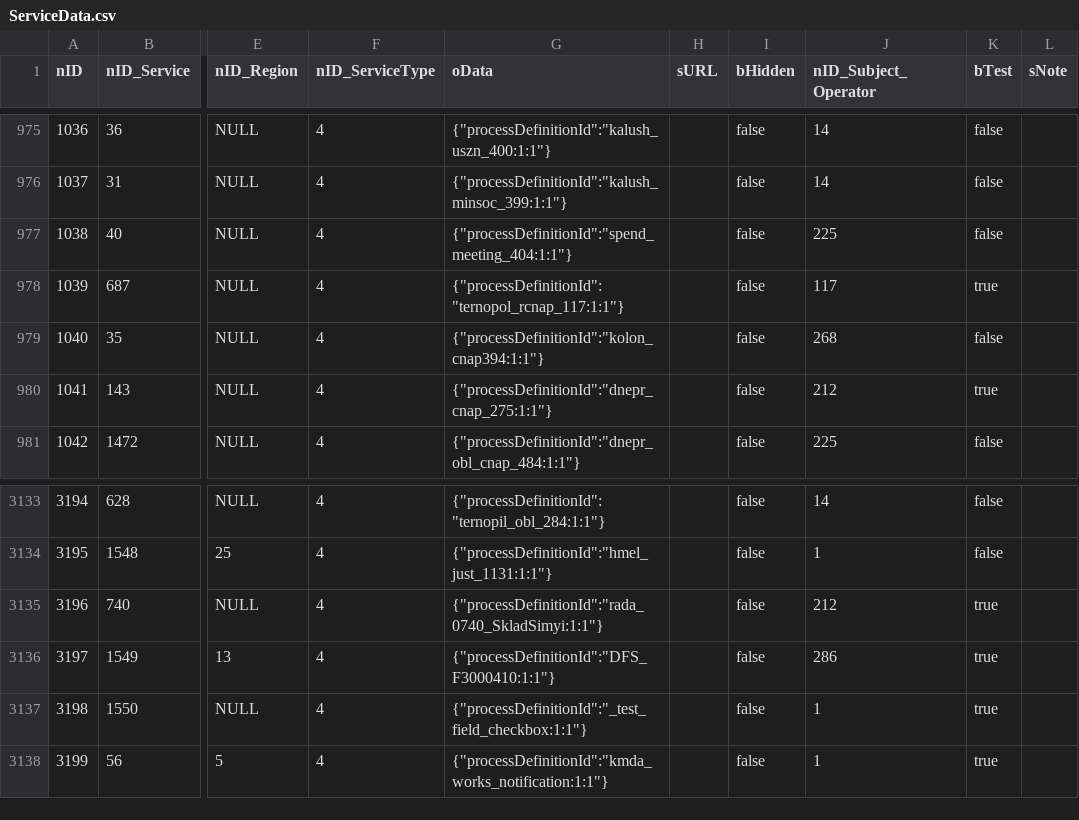
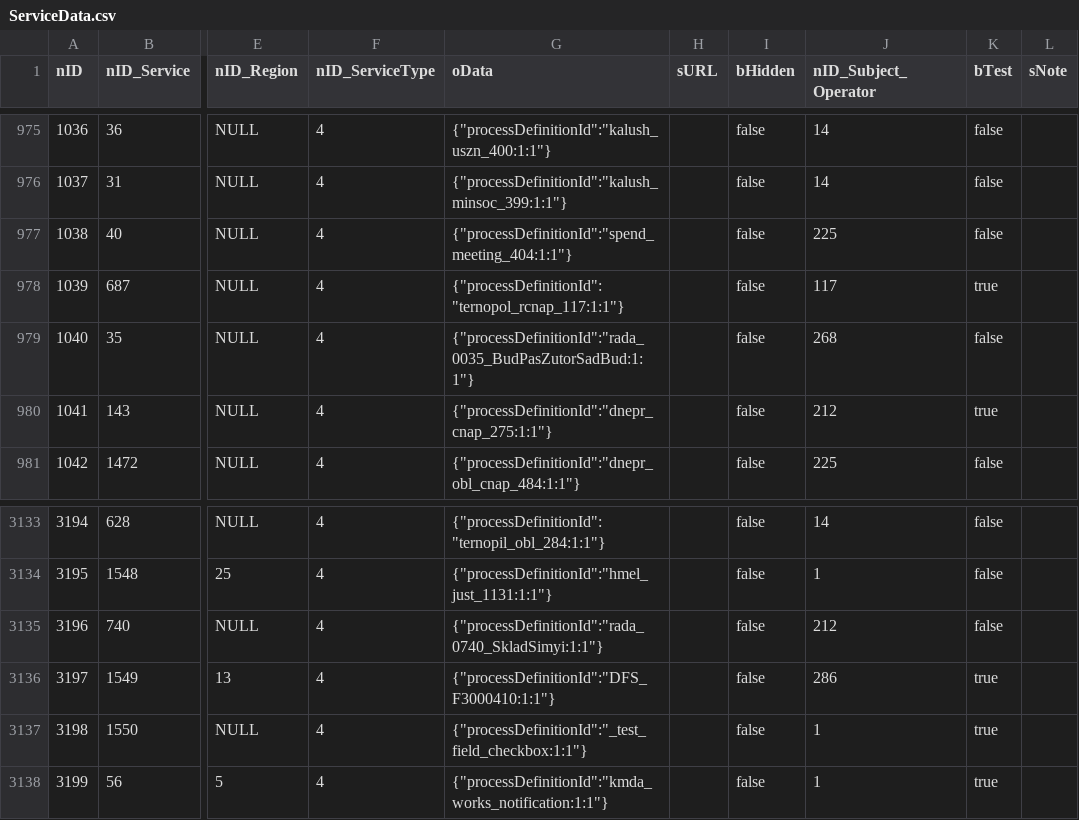
Before and after one commit to iGov-UA/iGov_Data, a CSV file: wf-central/src/main/resources/data/iGov/ServiceData.csv, drawn as a sheet; only a part is shown, gaps mark what is left out; the diff covers the shown part only; the diff names each change by its address in the sheet, - before the commit and + after, or states it on an @@ line.

```diff
--- a/wf-central/src/main/resources/data/iGov/ServiceData.csv
+++ b/wf-central/src/main/resources/data/iGov/ServiceData.csv
-G979 (oData): {"processDefinitionId":"kolon_cnap394:1:1"}
+G979 (oData): {"processDefinitionId":"rada_0035_BudPasZutorSadBud:1:1"}
-K3135 (bTest): true
+K3135 (bTest): false
```
Also changed, not shown: 9 added rows and 13 edited cells elsewhere in this file, wf-central/src/main/resources/data/iGov__Test_Delta/ServiceData.csv, 1 other file.
